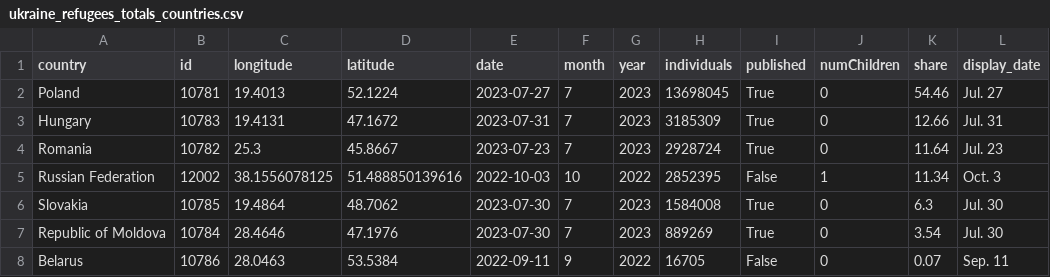
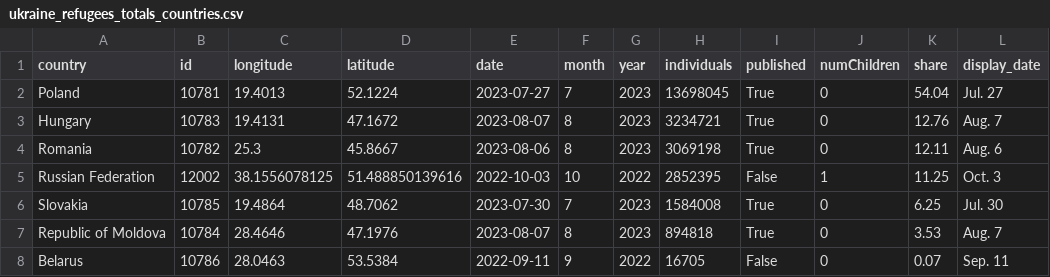
Before and after one commit to gridviz/ukraine-refugees, a CSV file: data/processed/ukraine_refugees_totals_countries.csv, drawn as a sheet.

```diff
--- a/data/processed/ukraine_refugees_totals_countries.csv
+++ b/data/processed/ukraine_refugees_totals_countries.csv
@@ -1,8 +1,8 @@
 country,id,longitude,latitude,date,month,year,individuals,published,numChildren,share,display_date
-Poland,10781,19.4013,52.1224,2023-07-27,7,2023,13698045,True,0,54.46,Jul. 27
-Hungary,10783,19.4131,47.1672,2023-07-31,7,2023,3185309,True,0,12.66,Jul. 31
-Romania,10782,25.3,45.8667,2023-07-23,7,2023,2928724,True,0,11.64,Jul. 23
-Russian Federation,12002,38.1556078125,51.488850139616,2022-10-03,10,2022,2852395,False,1,11.34,Oct. 3
-Slovakia,10785,19.4864,48.7062,2023-07-30,7,2023,1584008,True,0,6.3,Jul. 30
-Republic of Moldova,10784,28.4646,47.1976,2023-07-30,7,2023,889269,True,0,3.54,Jul. 30
+Poland,10781,19.4013,52.1224,2023-07-27,7,2023,13698045,True,0,54.04,Jul. 27
+Hungary,10783,19.4131,47.1672,2023-08-07,8,2023,3234721,True,0,12.76,Aug. 7
+Romania,10782,25.3,45.8667,2023-08-06,8,2023,3069198,True,0,12.11,Aug. 6
+Russian Federation,12002,38.1556078125,51.488850139616,2022-10-03,10,2022,2852395,False,1,11.25,Oct. 3
+Slovakia,10785,19.4864,48.7062,2023-07-30,7,2023,1584008,True,0,6.25,Jul. 30
+Republic of Moldova,10784,28.4646,47.1976,2023-08-07,8,2023,894818,True,0,3.53,Aug. 7
 Belarus,10786,28.0463,53.5384,2022-09-11,9,2022,16705,False,0,0.07,Sep. 11
```
Also changed, not shown: data/processed/ukraine_refugees_totals_timeseries.csv.
